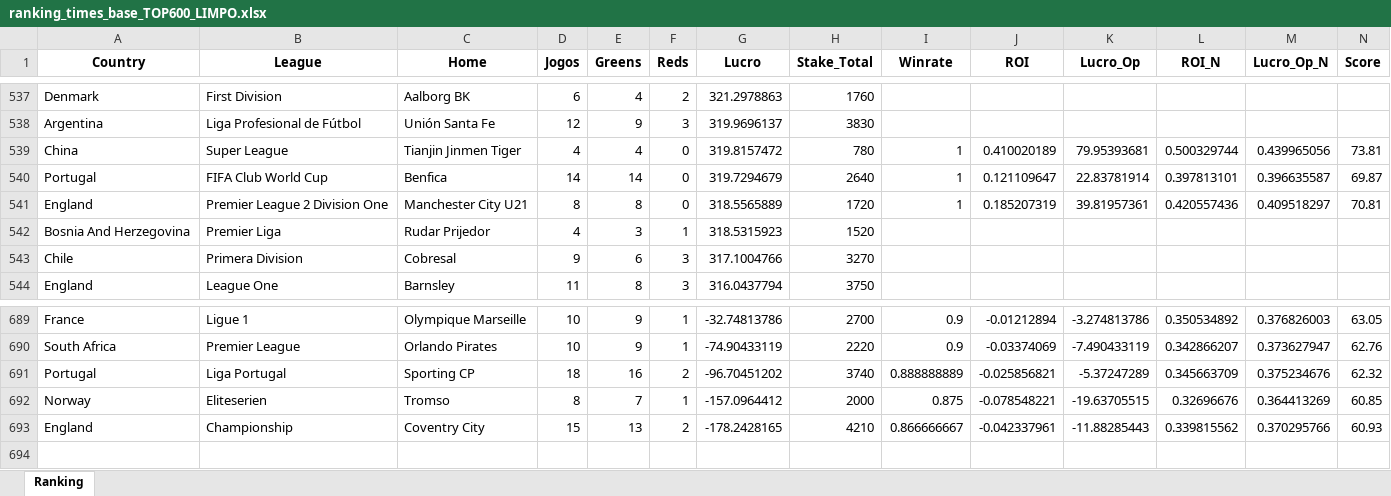
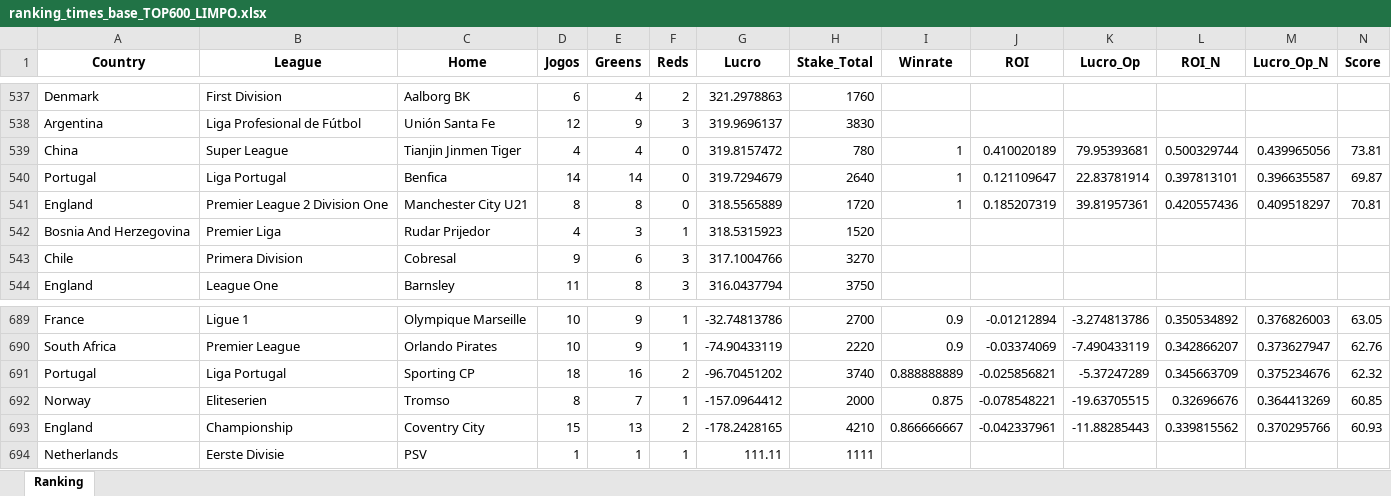
Before and after one commit to AndersonSS91-DEV/Skynet-V18, an Excel workbook: data/ranking_times_base_TOP600_LIMPO.xlsx, sheet Ranking, drawn as a sheet; only a part is shown, gaps mark what is left out; values as stored, in another font and other column widths than the file's, no borders; rows hold the shown columns only; the diff names each change by its address in the sheet, - before the commit and + after, or states it on an @@ line.

Commit message:
13/09

```diff
--- a/data/ranking_times_base_TOP600_LIMPO.xlsx (sheet Ranking)
+++ b/data/ranking_times_base_TOP600_LIMPO.xlsx (sheet Ranking)
-B540 (League): FIFA Club World Cup
+B540 (League): Liga Portugal
+row 694: Netherlands | Eerste Divisie | PSV | 1 | 1 | 1 | 111.11 | 1111
```
